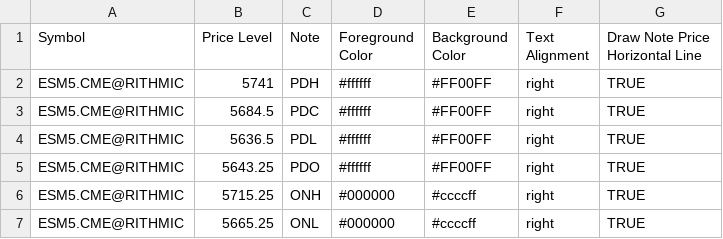
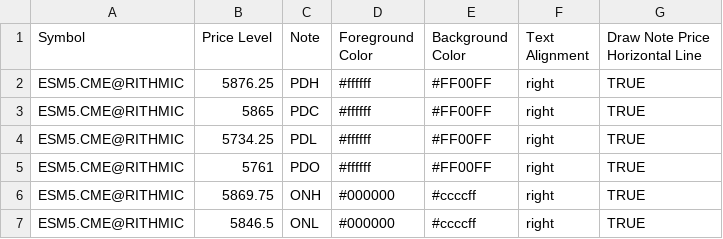
Before and after one commit to robaguilera/bookmap-csv-generator, a CSV file: csv/es/ESM5.CME@RITHMIC.csv, drawn as a sheet.

```diff
--- a/csv/es/ESM5.CME@RITHMIC.csv
+++ b/csv/es/ESM5.CME@RITHMIC.csv
@@ -1,7 +1,7 @@
 Symbol,Price Level,Note,Foreground Color,Background Color,Text Alignment,Draw Note Price Horizontal Line
-ESM5.CME@RITHMIC,5741,PDH,#ffffff,#FF00FF,right,TRUE
-ESM5.CME@RITHMIC,5684.5,PDC,#ffffff,#FF00FF,right,TRUE
-ESM5.CME@RITHMIC,5636.5,PDL,#ffffff,#FF00FF,right,TRUE
-ESM5.CME@RITHMIC,5643.25,PDO,#ffffff,#FF00FF,right,TRUE
-ESM5.CME@RITHMIC,5715.25,ONH,#000000,#ccccff,right,TRUE
-ESM5.CME@RITHMIC,5665.25,ONL,#000000,#ccccff,right,TRUE
+ESM5.CME@RITHMIC,5876.25,PDH,#ffffff,#FF00FF,right,TRUE
+ESM5.CME@RITHMIC,5865,PDC,#ffffff,#FF00FF,right,TRUE
+ESM5.CME@RITHMIC,5734.25,PDL,#ffffff,#FF00FF,right,TRUE
+ESM5.CME@RITHMIC,5761,PDO,#ffffff,#FF00FF,right,TRUE
+ESM5.CME@RITHMIC,5869.75,ONH,#000000,#ccccff,right,TRUE
+ESM5.CME@RITHMIC,5846.5,ONL,#000000,#ccccff,right,TRUE
```
Also changed, not shown: csv/es/>3ES@TM.Pro.csv, csv/es/MESM5.CME@RITHMIC.csv, 12 other files.
